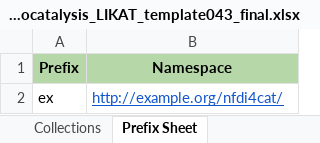
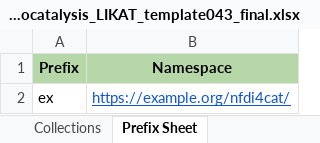
Before and after one commit to nfdi4cat/voc4cat-tool, an Excel workbook: example/Photocatalysis_LIKAT_template043_final.xlsx, sheet Prefix Sheet, drawn as a sheet; values as stored, in another font and other column widths than the file's, no borders; the diff names each change by its address in the sheet, - before the commit and + after, or states it on an @@ line.

Commit message:
Update all example files

```diff
--- a/example/Photocatalysis_LIKAT_template043_final.xlsx (sheet Prefix Sheet)
+++ b/example/Photocatalysis_LIKAT_template043_final.xlsx (sheet Prefix Sheet)
-B2 (Namespace): http://example.org/nfdi4cat/
+B2 (Namespace): https://example.org/nfdi4cat/
```
Also changed, not shown: sheet Concepts, sheet Additional Concept Features, sheet Collections, sheet Introduction, sheet Concept Scheme, charts or pictures, example/Photocatalysis_LIKAT_template043_indent.xlsx, example/Photocatalysis_LIKAT_template043_orig-fixed.xlsx, 10 other files.
